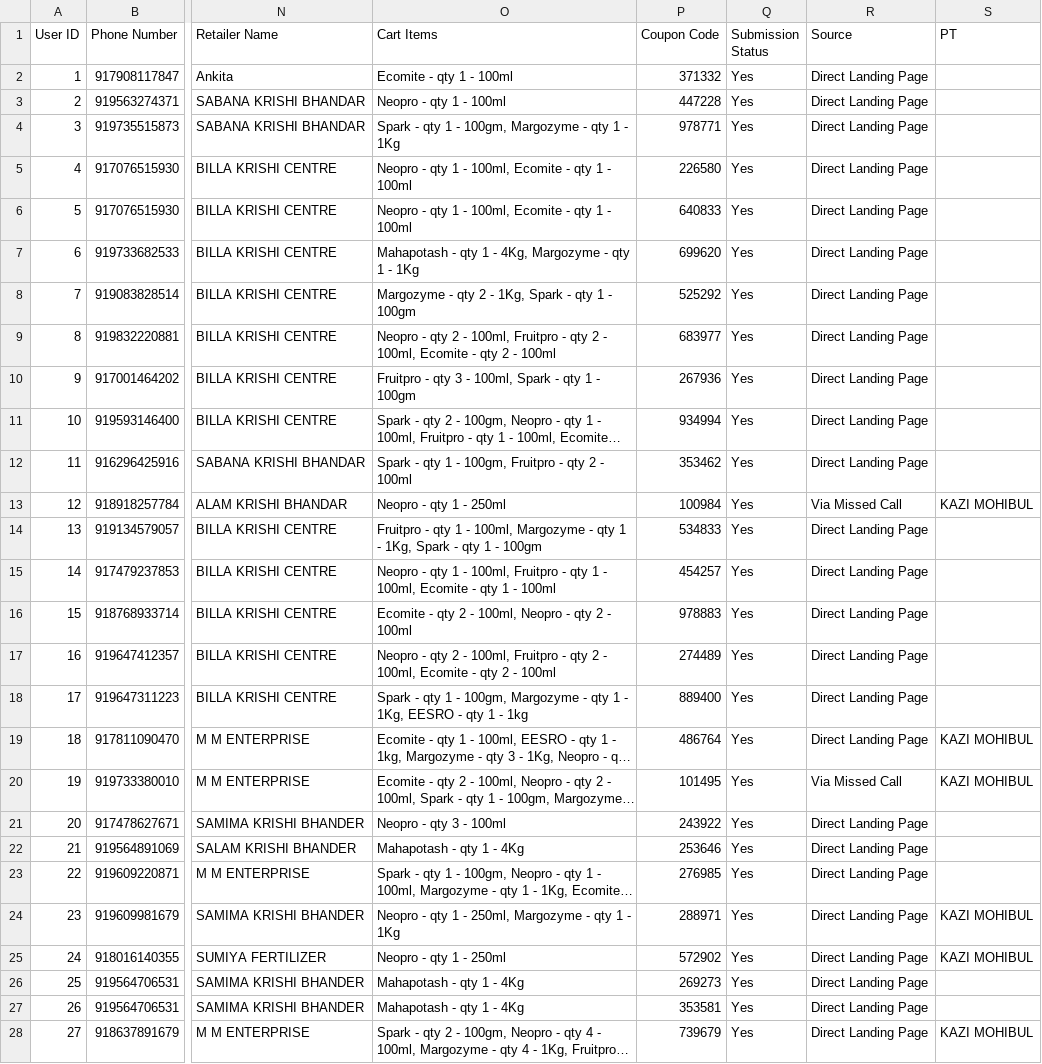
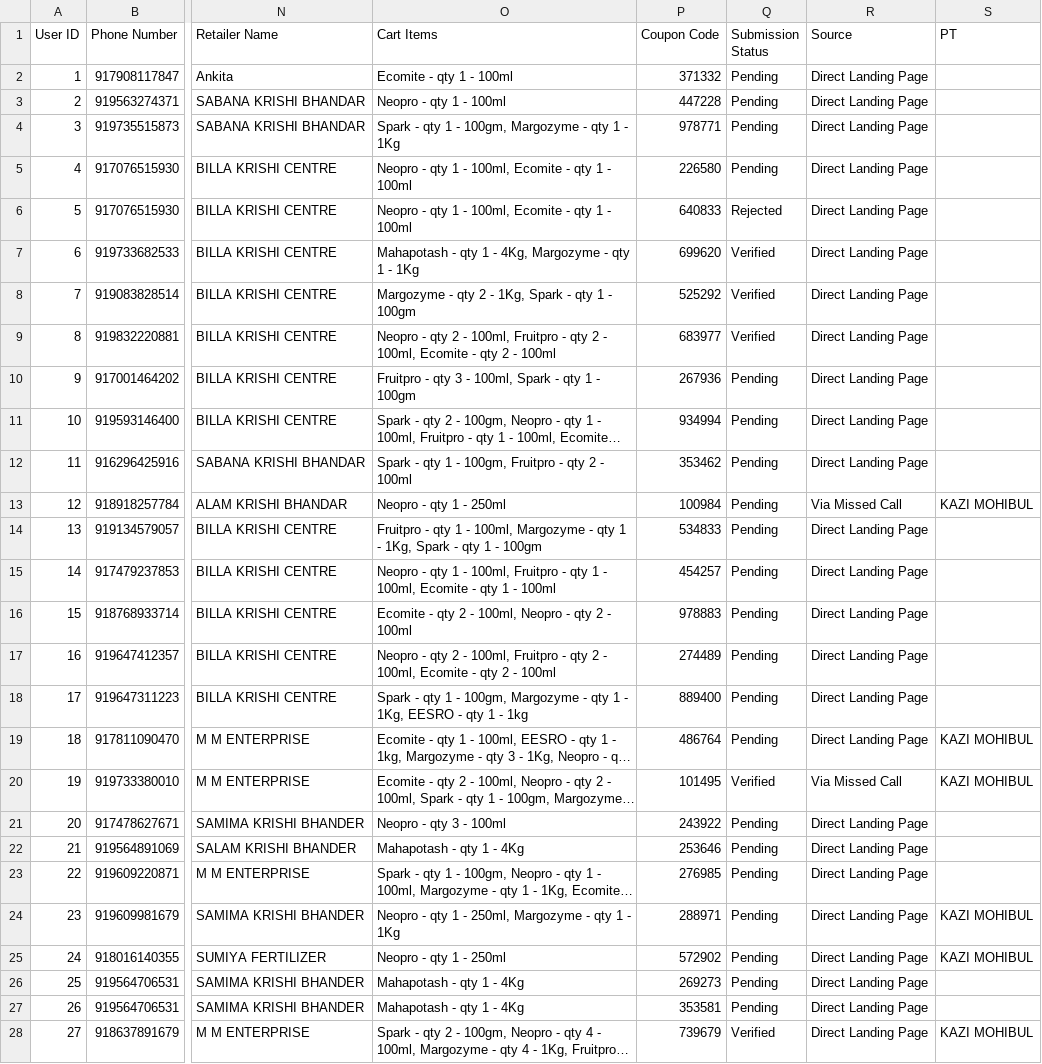
Before and after one commit to dsankush/farmology-dashboard, a CSV file: data.csv, drawn as a sheet; only a part is shown, gaps mark what is left out; long unchanged cells end in …; the diff covers the shown part only; the diff names each change by its address in the sheet, - before the commit and + after, or states it on an @@ line.

Commit message:
Add files via upload

```diff
--- a/data.csv
+++ b/data.csv
-Q2:Q5 (Submission Status): Yes
+Q2:Q5 (Submission Status): Pending
-Q6 (Submission Status): Yes
+Q6 (Submission Status): Rejected
-Q7:Q9 (Submission Status): Yes
+Q7:Q9 (Submission Status): Verified
-Q10:Q19 (Submission Status): Yes
+Q10:Q19 (Submission Status): Pending
-Q20 (Submission Status): Yes
+Q20 (Submission Status): Verified
-Q21:Q27 (Submission Status): Yes
+Q21:Q27 (Submission Status): Pending
-Q28 (Submission Status): Yes
+Q28 (Submission Status): Verified
```
Also changed, not shown: 5 edited cells elsewhere in this file.
